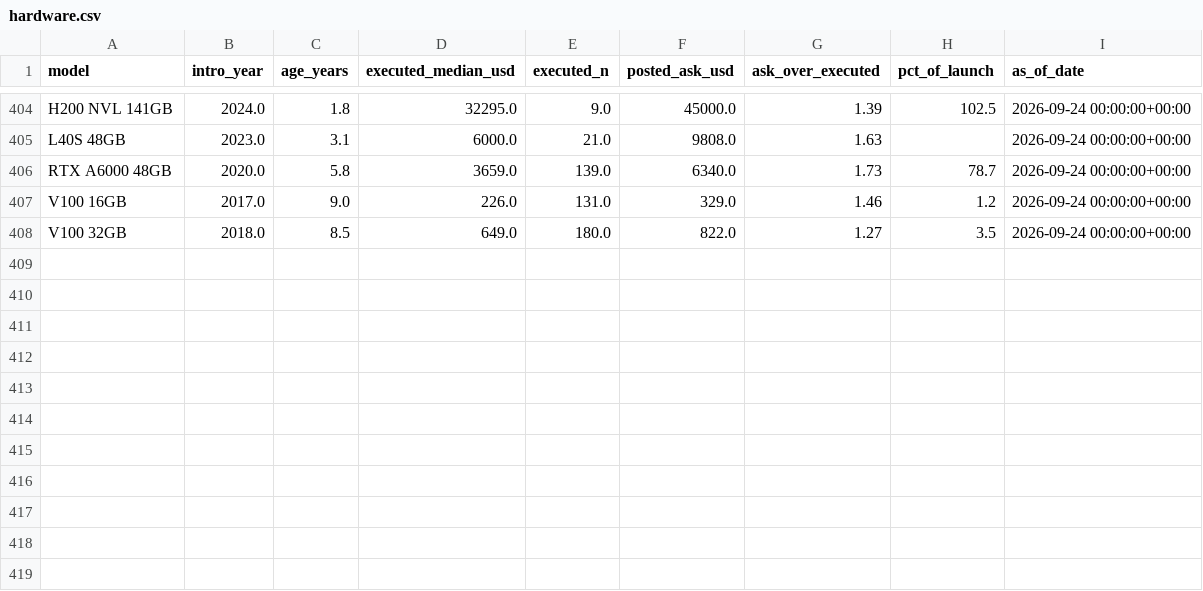
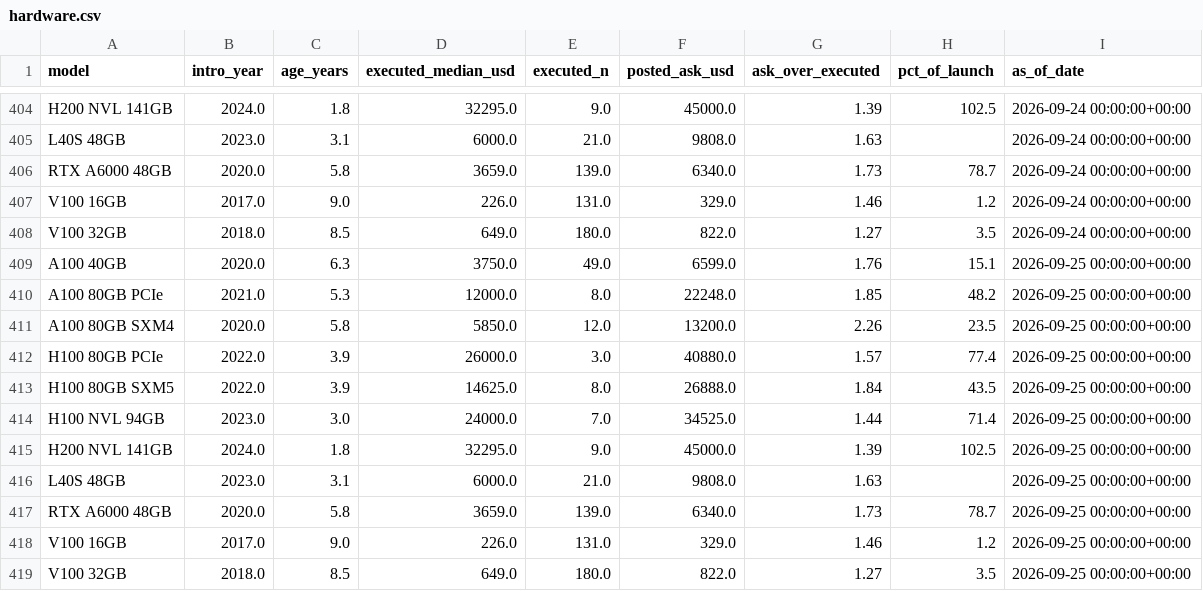
Before and after one commit to charlieamadeus/bipp-streamlit, a CSV file: data/history/hardware.csv, drawn as a sheet; only a part is shown, gaps mark what is left out; the diff names each change by its address in the sheet, - before the commit and + after, or states it on an @@ line.

```diff
--- a/data/history/hardware.csv
+++ b/data/history/hardware.csv
+row 409: A100 40GB | 2020.0 | 6.3 | 3750.0 | 49.0 | 6599.0 | 1.76 | 15.1 | 2026-09-25 00:00:00+00:00
+row 410: A100 80GB PCIe | 2021.0 | 5.3 | 12000.0 | 8.0 | 22248.0 | 1.85 | 48.2 | 2026-09-25 00:00:00+00:00
+row 411: A100 80GB SXM4 | 2020.0 | 5.8 | 5850.0 | 12.0 | 13200.0 | 2.26 | 23.5 | 2026-09-25 00:00:00+00:00
+row 412: H100 80GB PCIe | 2022.0 | 3.9 | 26000.0 | 3.0 | 40880.0 | 1.57 | 77.4 | 2026-09-25 00:00:00+00:00
+row 413: H100 80GB SXM5 | 2022.0 | 3.9 | 14625.0 | 8.0 | 26888.0 | 1.84 | 43.5 | 2026-09-25 00:00:00+00:00
+row 414: H100 NVL 94GB | 2023.0 | 3.0 | 24000.0 | 7.0 | 34525.0 | 1.44 | 71.4 | 2026-09-25 00:00:00+00:00
+row 415: H200 NVL 141GB | 2024.0 | 1.8 | 32295.0 | 9.0 | 45000.0 | 1.39 | 102.5 | 2026-09-25 00:00:00+00:00
+row 416: L40S 48GB | 2023.0 | 3.1 | 6000.0 | 21.0 | 9808.0 | 1.63 |  | 2026-09-25 00:00:00+00:00
+row 417: RTX A6000 48GB | 2020.0 | 5.8 | 3659.0 | 139.0 | 6340.0 | 1.73 | 78.7 | 2026-09-25 00:00:00+00:00
+row 418: V100 16GB | 2017.0 | 9.0 | 226.0 | 131.0 | 329.0 | 1.46 | 1.2 | 2026-09-25 00:00:00+00:00
+row 419: V100 32GB | 2018.0 | 8.5 | 649.0 | 180.0 | 822.0 | 1.27 | 3.5 | 2026-09-25 00:00:00+00:00
```
Also changed, not shown: 3 other files.
